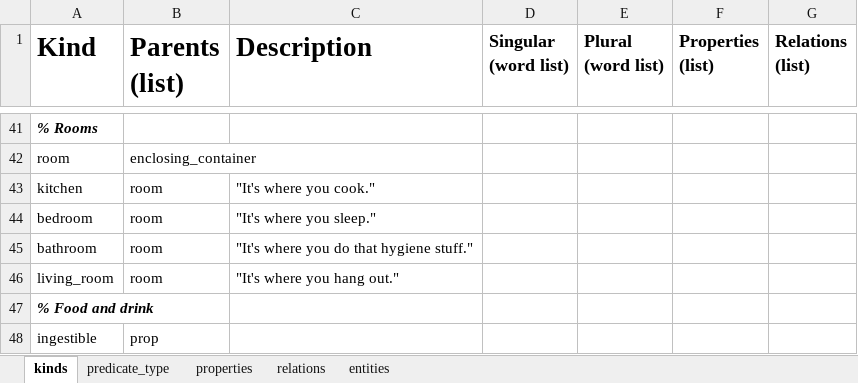
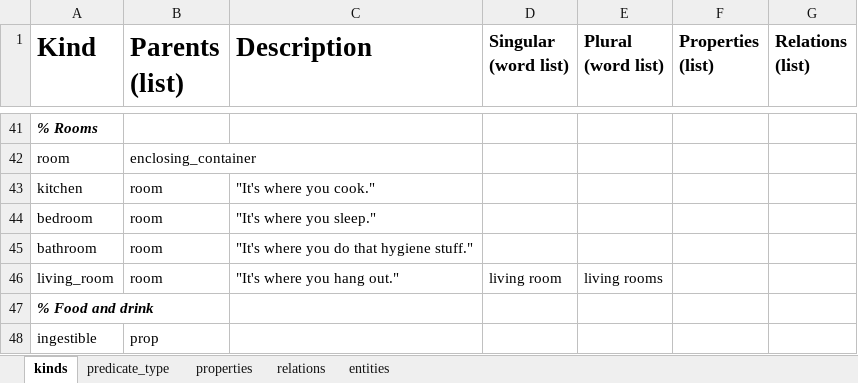
Before and after one commit to ianhorswill/MKULTRA, an Excel workbook: Assets/Ontology/Knowledge base.xlsm, sheet kinds, drawn as a sheet; only a part is shown, gaps mark what is left out; values as stored, in another font and other column widths than the file's, no borders; conditional formats not drawn; the diff names each change by its address in the sheet, - before the commit and + after, or states it on an @@ line.

Commit message:
Minor nl improvements
Characters now greet using names
Living room is in the lexicon

```diff
--- a/Assets/Ontology/Knowledge base.xlsm (sheet kinds)
+++ b/Assets/Ontology/Knowledge base.xlsm (sheet kinds)
-D46 (Singular (word list)): (empty)
+D46 (Singular (word list)): living room
-E46 (Plural (word list)): (empty)
+E46 (Plural (word list)): living rooms
```
Also changed, not shown: 3 other files.
